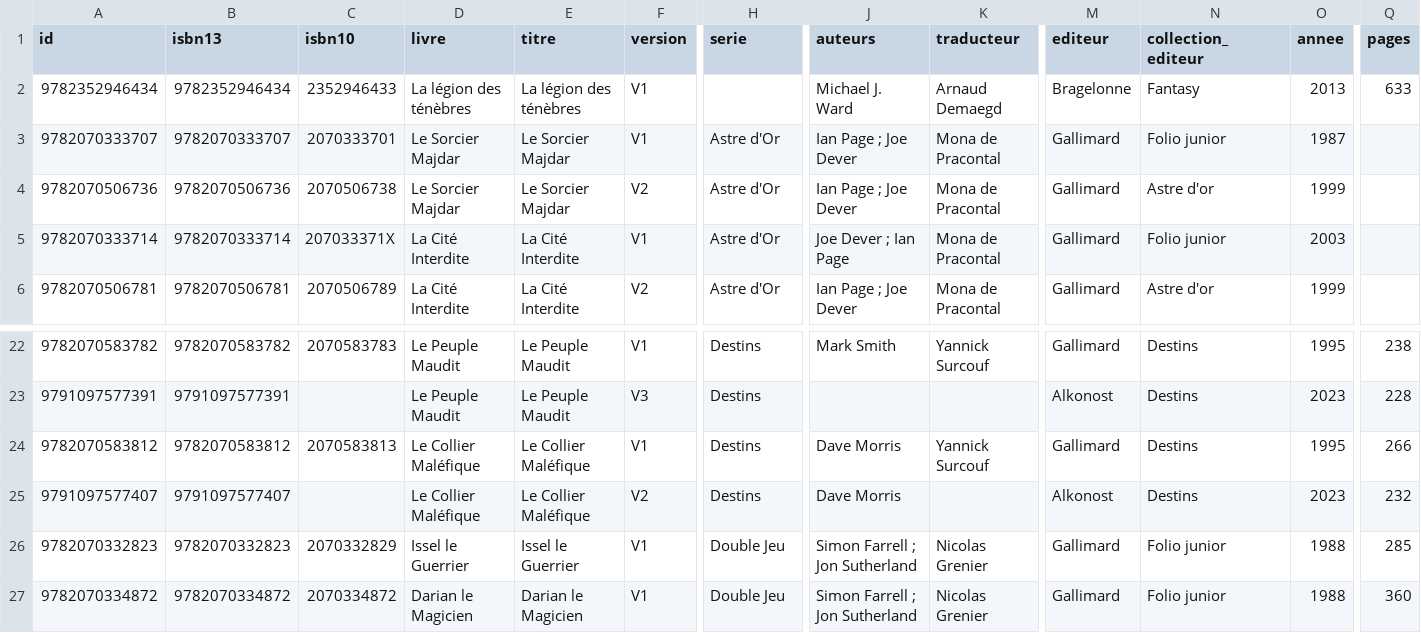
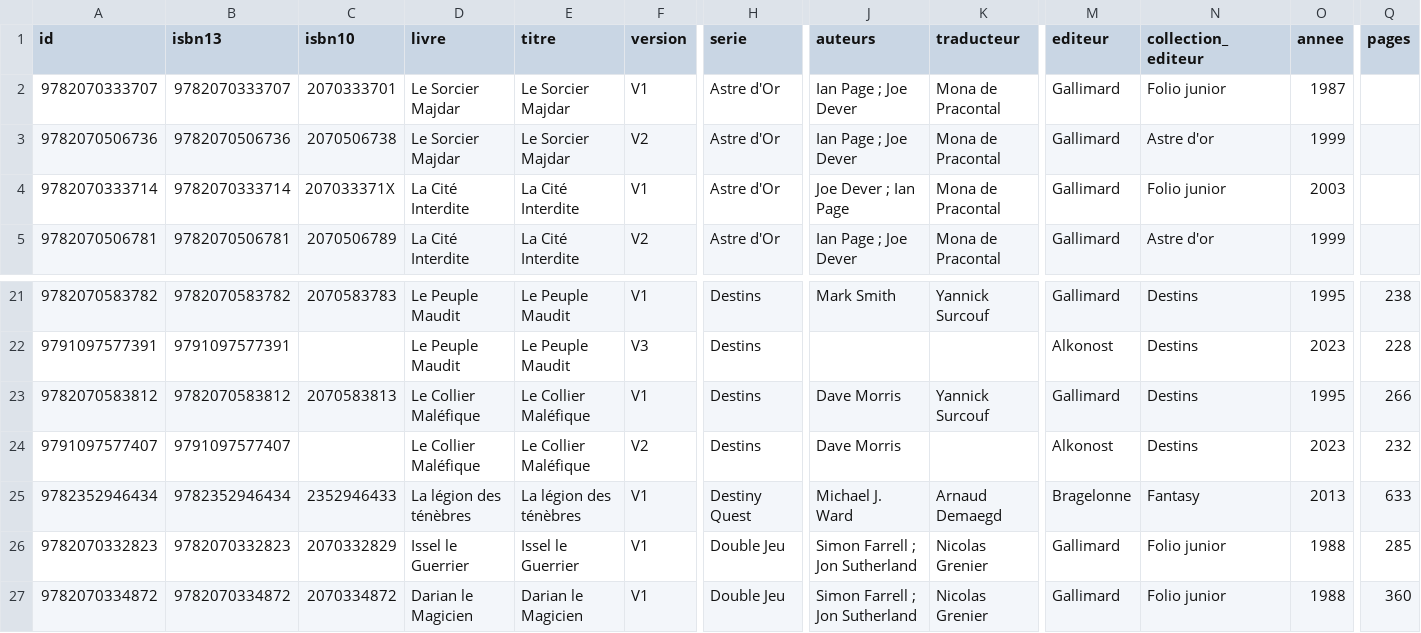
Before and after one commit to loliba92/LDVELH, a CSV file: data/processed/editions.csv, drawn as a sheet; only a part is shown, gaps mark what is left out; removed rows and columns are numbered as before the commit, all else as after; rows hold the shown columns only; the diff names each change by its address in the sheet, - before the commit and + after, or states it on an @@ line.

```diff
--- a/data/processed/editions.csv
+++ b/data/processed/editions.csv
-row 2: 9782352946434 | 9782352946434 | 2352946433 | La légion des ténèbres | La légion des ténèbres | V1 |  | Michael J. Ward | Arnaud Demaegd | Bragelonne | Fantasy | 2013 | 633
+row 25: 9782352946434 | 9782352946434 | 2352946433 | La légion des ténèbres | La légion des ténèbres | V1 | Destiny Quest | Michael J. Ward | Arnaud Demaegd | Bragelonne | Fantasy | 2013 | 633
```
Also changed, not shown: 2 other files.
